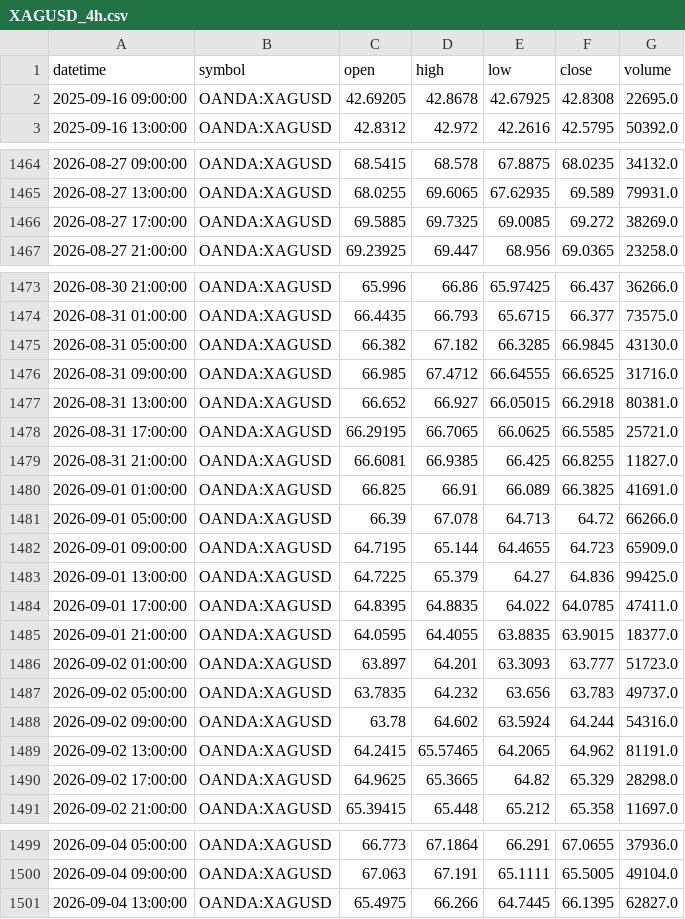
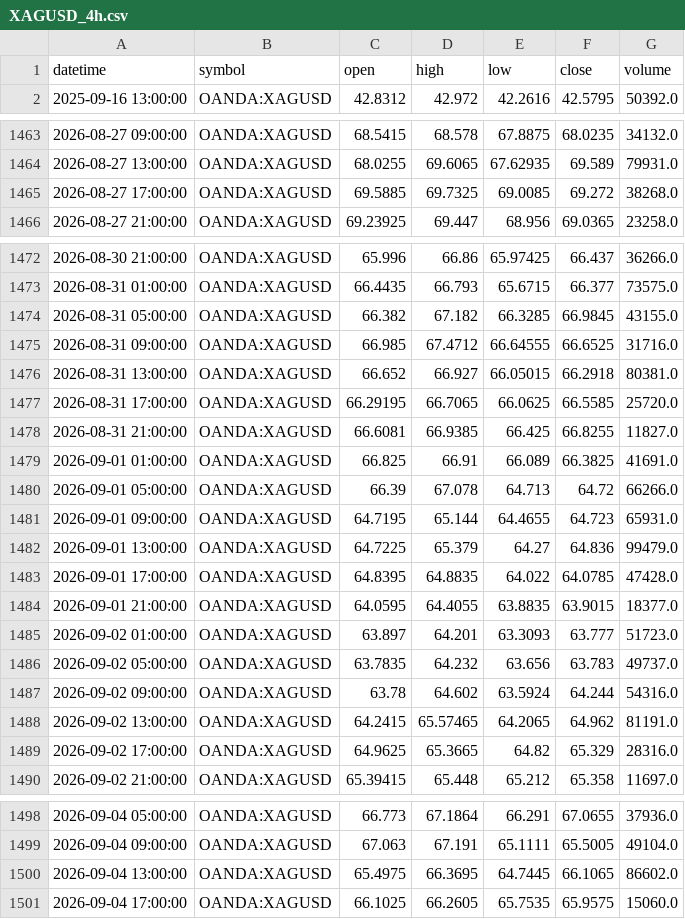
Before and after one commit to ashfaaqmohamed/usdxau, a CSV file: data/XAGUSD_4h.csv, drawn as a sheet; only a part is shown, gaps mark what is left out; the diff covers the shown part only.

```diff
--- a/data/XAGUSD_4h.csv
+++ b/data/XAGUSD_4h.csv
@@ -1,3 +1,2 @@
 datetime,symbol,open,high,low,close,volume
-2025-09-16 09:00:00,OANDA:XAGUSD,42.69205,42.8678,42.67925,42.8308,22695.0
 2025-09-16 13:00:00,OANDA:XAGUSD,42.8312,42.972,42.2616,42.5795,50392.0
@@ -1465,3 +1464,3 @@ datetime,symbol,open,high,low,close,volume
 2026-08-27 13:00:00,OANDA:XAGUSD,68.0255,69.6065,67.62935,69.589,79931.0
-2026-08-27 17:00:00,OANDA:XAGUSD,69.5885,69.7325,69.0085,69.272,38269.0
+2026-08-27 17:00:00,OANDA:XAGUSD,69.5885,69.7325,69.0085,69.272,38268.0
 2026-08-27 21:00:00,OANDA:XAGUSD,69.23925,69.447,68.956,69.0365,23258.0
@@ -1474,6 +1473,6 @@ datetime,symbol,open,high,low,close,volume
 2026-08-31 01:00:00,OANDA:XAGUSD,66.4435,66.793,65.6715,66.377,73575.0
-2026-08-31 05:00:00,OANDA:XAGUSD,66.382,67.182,66.3285,66.9845,43130.0
+2026-08-31 05:00:00,OANDA:XAGUSD,66.382,67.182,66.3285,66.9845,43155.0
 2026-08-31 09:00:00,OANDA:XAGUSD,66.985,67.4712,66.64555,66.6525,31716.0
 2026-08-31 13:00:00,OANDA:XAGUSD,66.652,66.927,66.05015,66.2918,80381.0
-2026-08-31 17:00:00,OANDA:XAGUSD,66.29195,66.7065,66.0625,66.5585,25721.0
+2026-08-31 17:00:00,OANDA:XAGUSD,66.29195,66.7065,66.0625,66.5585,25720.0
 2026-08-31 21:00:00,OANDA:XAGUSD,66.6081,66.9385,66.425,66.8255,11827.0
@@ -1481,5 +1480,5 @@ datetime,symbol,open,high,low,close,volume
 2026-09-01 05:00:00,OANDA:XAGUSD,66.39,67.078,64.713,64.72,66266.0
-2026-09-01 09:00:00,OANDA:XAGUSD,64.7195,65.144,64.4655,64.723,65909.0
-2026-09-01 13:00:00,OANDA:XAGUSD,64.7225,65.379,64.27,64.836,99425.0
-2026-09-01 17:00:00,OANDA:XAGUSD,64.8395,64.8835,64.022,64.0785,47411.0
+2026-09-01 09:00:00,OANDA:XAGUSD,64.7195,65.144,64.4655,64.723,65931.0
+2026-09-01 13:00:00,OANDA:XAGUSD,64.7225,65.379,64.27,64.836,99479.0
+2026-09-01 17:00:00,OANDA:XAGUSD,64.8395,64.8835,64.022,64.0785,47428.0
 2026-09-01 21:00:00,OANDA:XAGUSD,64.0595,64.4055,63.8835,63.9015,18377.0
@@ -1489,3 +1488,3 @@ datetime,symbol,open,high,low,close,volume
 2026-09-02 13:00:00,OANDA:XAGUSD,64.2415,65.57465,64.2065,64.962,81191.0
-2026-09-02 17:00:00,OANDA:XAGUSD,64.9625,65.3665,64.82,65.329,28298.0
+2026-09-02 17:00:00,OANDA:XAGUSD,64.9625,65.3665,64.82,65.329,28316.0
 2026-09-02 21:00:00,OANDA:XAGUSD,65.39415,65.448,65.212,65.358,11697.0
@@ -1500,2 +1499,3 @@ datetime,symbol,open,high,low,close,volume
 2026-09-04 09:00:00,OANDA:XAGUSD,67.063,67.191,65.1111,65.5005,49104.0
-2026-09-04 13:00:00,OANDA:XAGUSD,65.4975,66.266,64.7445,66.1395,62827.0
+2026-09-04 13:00:00,OANDA:XAGUSD,65.4975,66.3695,64.7445,66.1065,86602.0
+2026-09-04 17:00:00,OANDA:XAGUSD,66.1025,66.2605,65.7535,65.9575,15060.0
```
Also changed, not shown: 4 edited cells elsewhere in this file, data/XAGUSD_1h.csv, data/XAGUSD_daily.csv, 7 other files.
